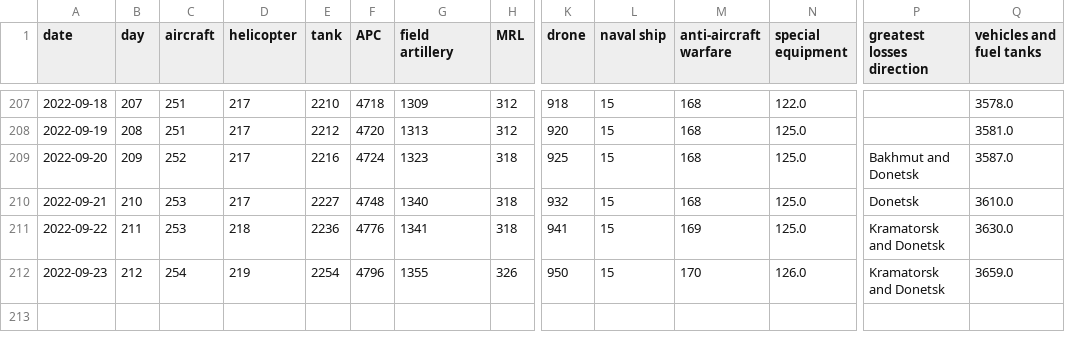
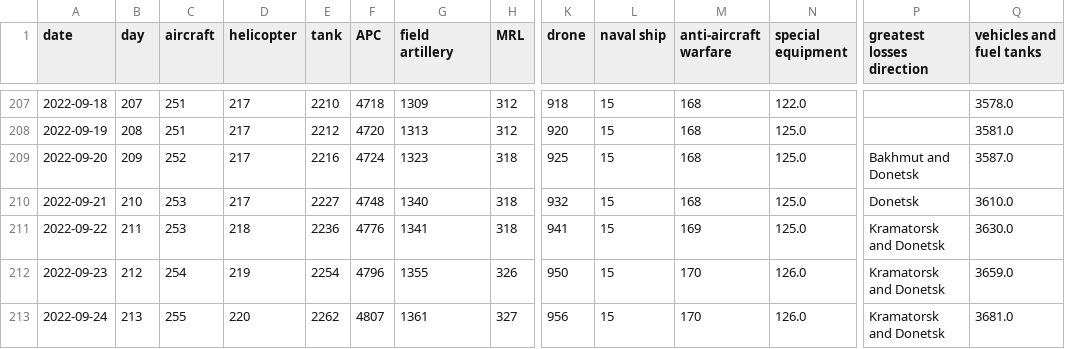
Before and after one commit to taw/open-source-adventures, a CSV file: docs/episode-29/tanks/russia_losses_equipment.csv, drawn as a sheet; only a part is shown, gaps mark what is left out; rows hold the shown columns only; the diff names each change by its address in the sheet, - before the commit and + after, or states it on an @@ line.

Commit message:
Data update

```diff
--- a/docs/episode-29/tanks/russia_losses_equipment.csv
+++ b/docs/episode-29/tanks/russia_losses_equipment.csv
+row 213: 2022-09-24 | 213 | 255 | 220 | 2262 | 4807 | 1361 | 327 | 956 | 15 | 170 | 126.0 | Kramatorsk and Donetsk | 3681.0
```
Also changed, not shown: docs/episode-30/russia_losses_equipment.982e4e03.csv, docs/episode-31/russia_losses_equipment.csv, 48 other files.
